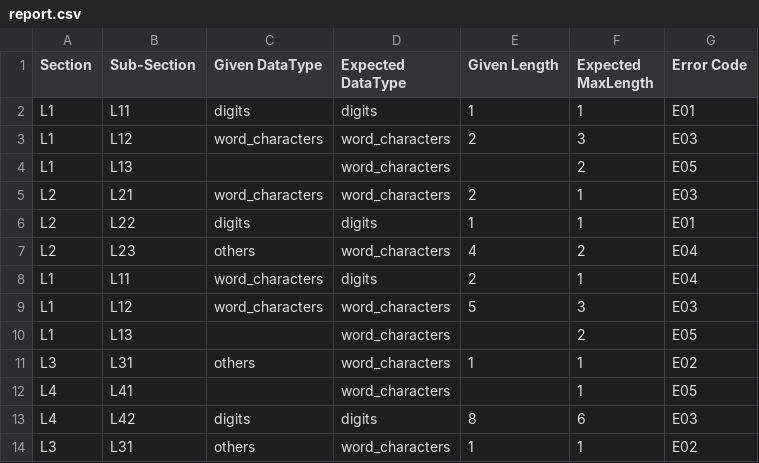
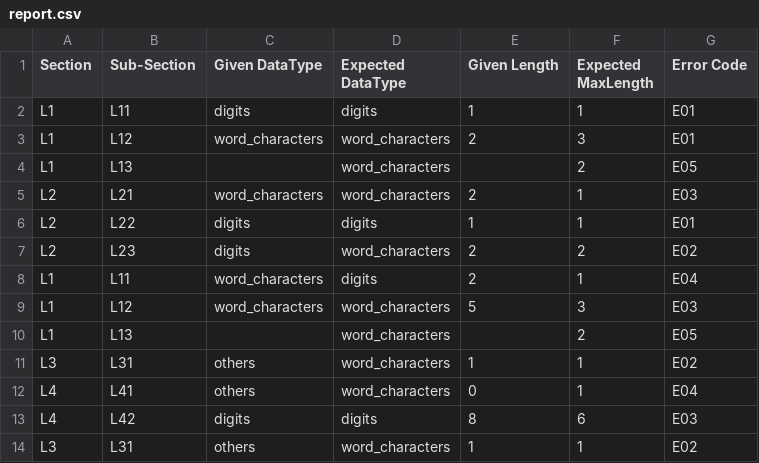
Before and after one commit to SunilPadikarManjunatha/text-parser, a CSV file: parsed/report.csv, drawn as a sheet.

Commit message:
Fixed daat type bugs

```diff
--- a/parsed/report.csv
+++ b/parsed/report.csv
@@ -2,3 +2,3 @@ Section,Sub-Section,Given DataType,Expected DataType,Given Length,Expected MaxLe
 L1,L11,digits,digits,1,1,E01
-L1,L12,word_characters,word_characters,2,3,E03
+L1,L12,word_characters,word_characters,2,3,E01
 L1,L13,,word_characters,,2,E05
@@ -6,3 +6,3 @@ L2,L21,word_characters,word_characters,2,1,E03
 L2,L22,digits,digits,1,1,E01
-L2,L23,others,word_characters,4,2,E04
+L2,L23,digits,word_characters,2,2,E02
 L1,L11,word_characters,digits,2,1,E04
@@ -11,3 +11,3 @@ L1,L13,,word_characters,,2,E05
 L3,L31,others,word_characters,1,1,E02
-L4,L41,,word_characters,,1,E05
+L4,L41,others,word_characters,0,1,E04
 L4,L42,digits,digits,8,6,E03
```
Also changed, not shown: 5 other files.
